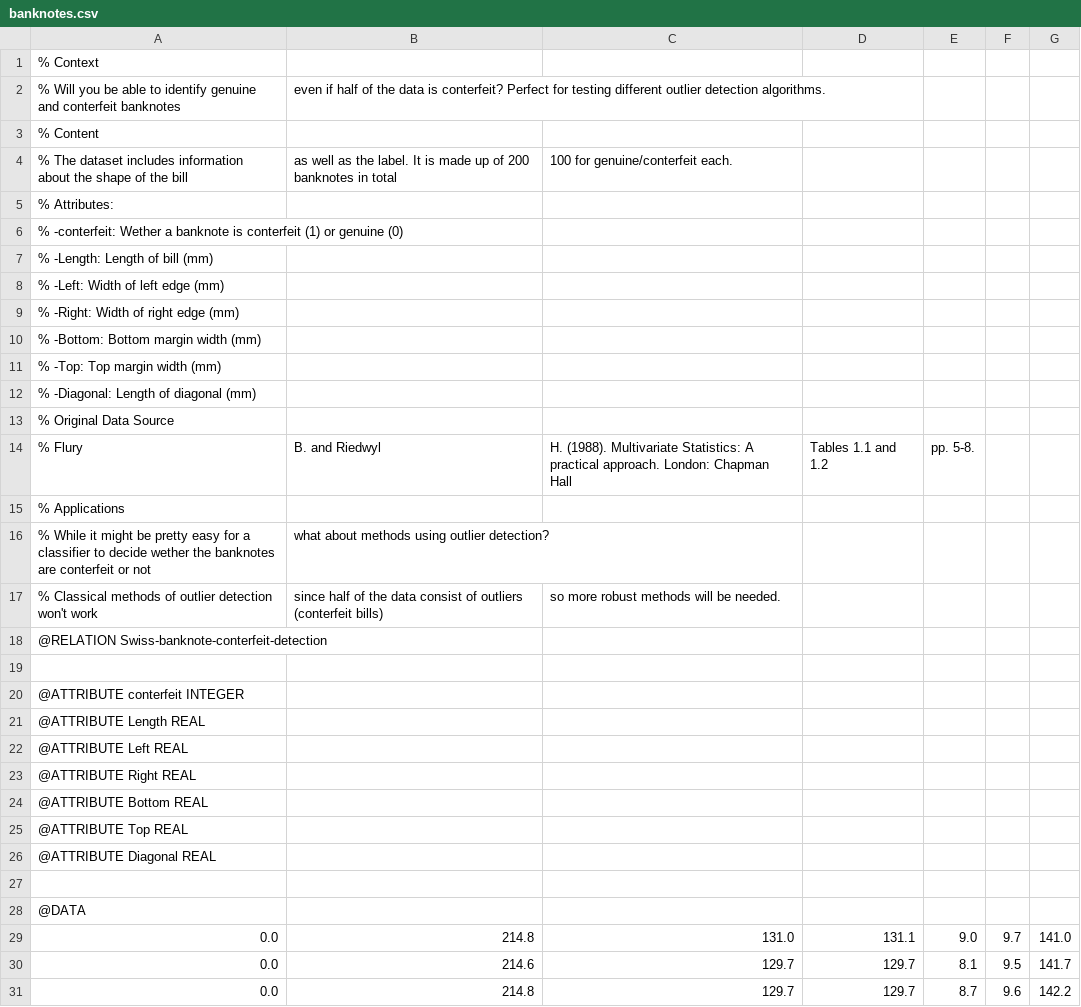
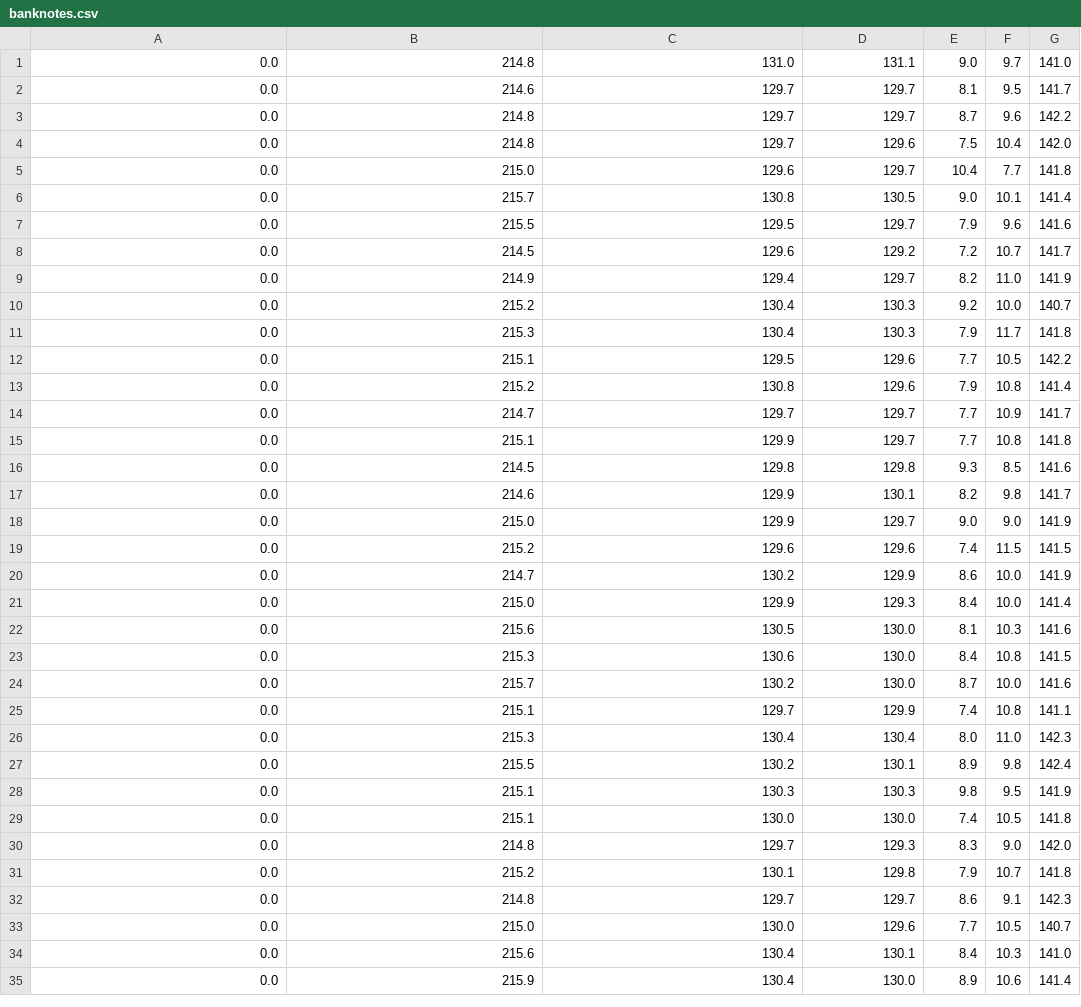
Before and after one commit to MatiPl01/artificial-intelligence-basics, a CSV file: lab5/dataset/banknotes.csv, drawn as a sheet; only a part is shown; the shorter side is filled out with more unchanged rows; the diff names each change by its address in the sheet, - before the commit and + after, or states it on an @@ line.

```diff
--- a/lab5/dataset/banknotes.csv
+++ b/lab5/dataset/banknotes.csv
-row 1: % Context
-row 2: % Will you be able to identify genuine and conterfeit banknotes | even if half of the data is conterfeit? Perfect for testing different outlier detection algorithms.
-row 3: % Content
-row 4: % The dataset includes information about the shape of the bill | as well as the label. It is made up of 200 banknotes in total | 100 for genuine/conterfeit each.
-row 5: % Attributes:
-row 6: % -conterfeit: Wether a banknote is conterfeit (1) or genuine (0)
-row 7: % -Length: Length of bill (mm)
-row 8: % -Left: Width of left edge (mm)
-row 9: % -Right: Width of right edge (mm)
-row 10: % -Bottom: Bottom margin width (mm)
-row 11: % -Top: Top margin width (mm)
-row 12: % -Diagonal: Length of diagonal (mm)
-row 13: % Original Data Source
-row 14: % Flury | B. and Riedwyl | H. (1988). Multivariate Statistics: A practical approach. London: Chapman Hall | Tables 1.1 and 1.2 | pp. 5-8.
-row 15: % Applications
-row 16: % While it might be pretty easy for a classifier to decide wether the banknotes are conterfeit or not | what about methods using outlier detection?
-row 17: % Classical methods of outlier detection won't work | since half of the data consist of outliers (conterfeit bills) | so more robust methods will be needed.
-row 18: @RELATION Swiss-banknote-conterfeit-detection
-row 19: (empty)
-row 20: @ATTRIBUTE conterfeit INTEGER
-row 21: @ATTRIBUTE Length REAL
-row 22: @ATTRIBUTE Left REAL
-row 23: @ATTRIBUTE Right REAL
-row 24: @ATTRIBUTE Bottom REAL
-row 25: @ATTRIBUTE Top REAL
-row 26: @ATTRIBUTE Diagonal REAL
-row 27: (empty)
-row 28: @DATA
```
Also changed, not shown: 1 other file.
